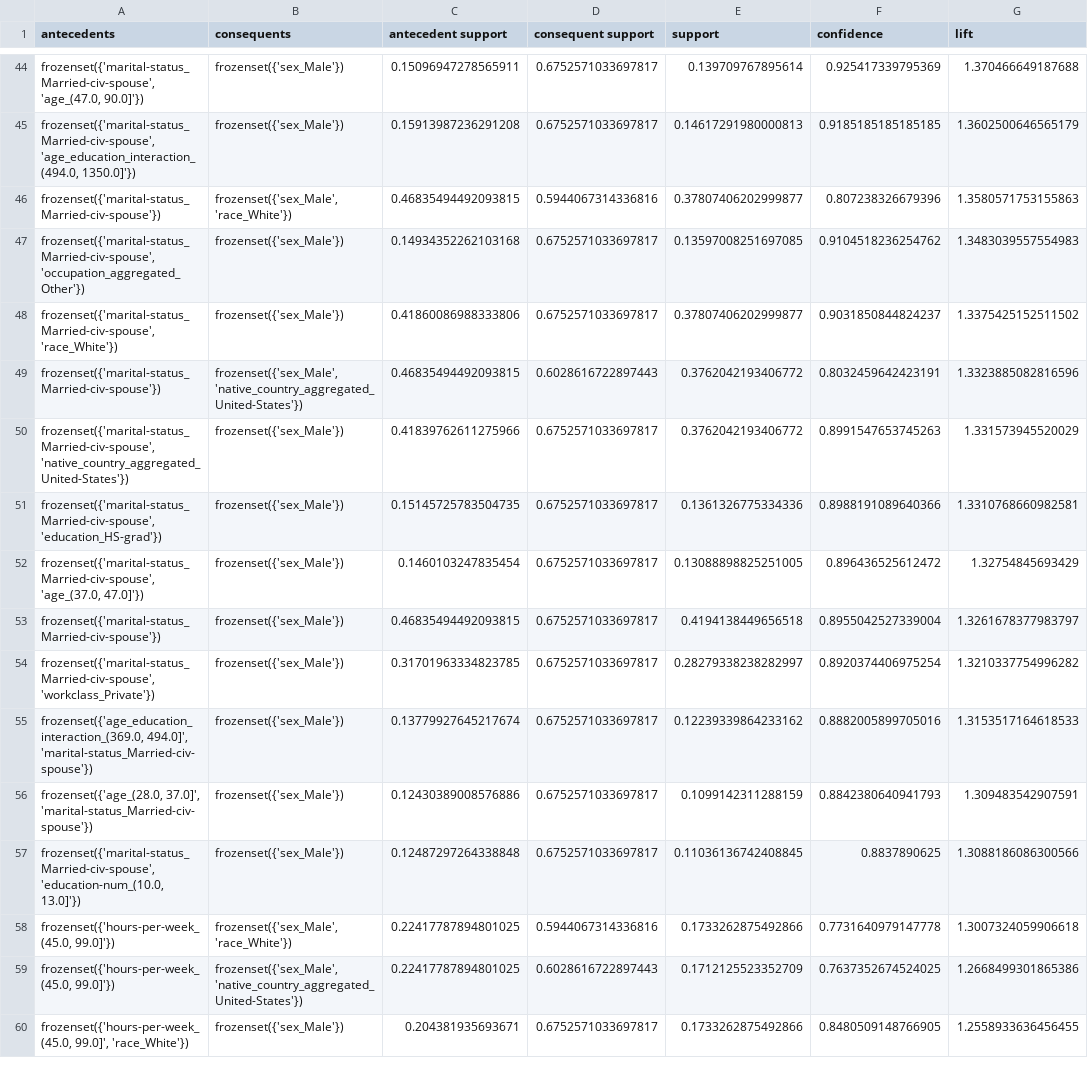
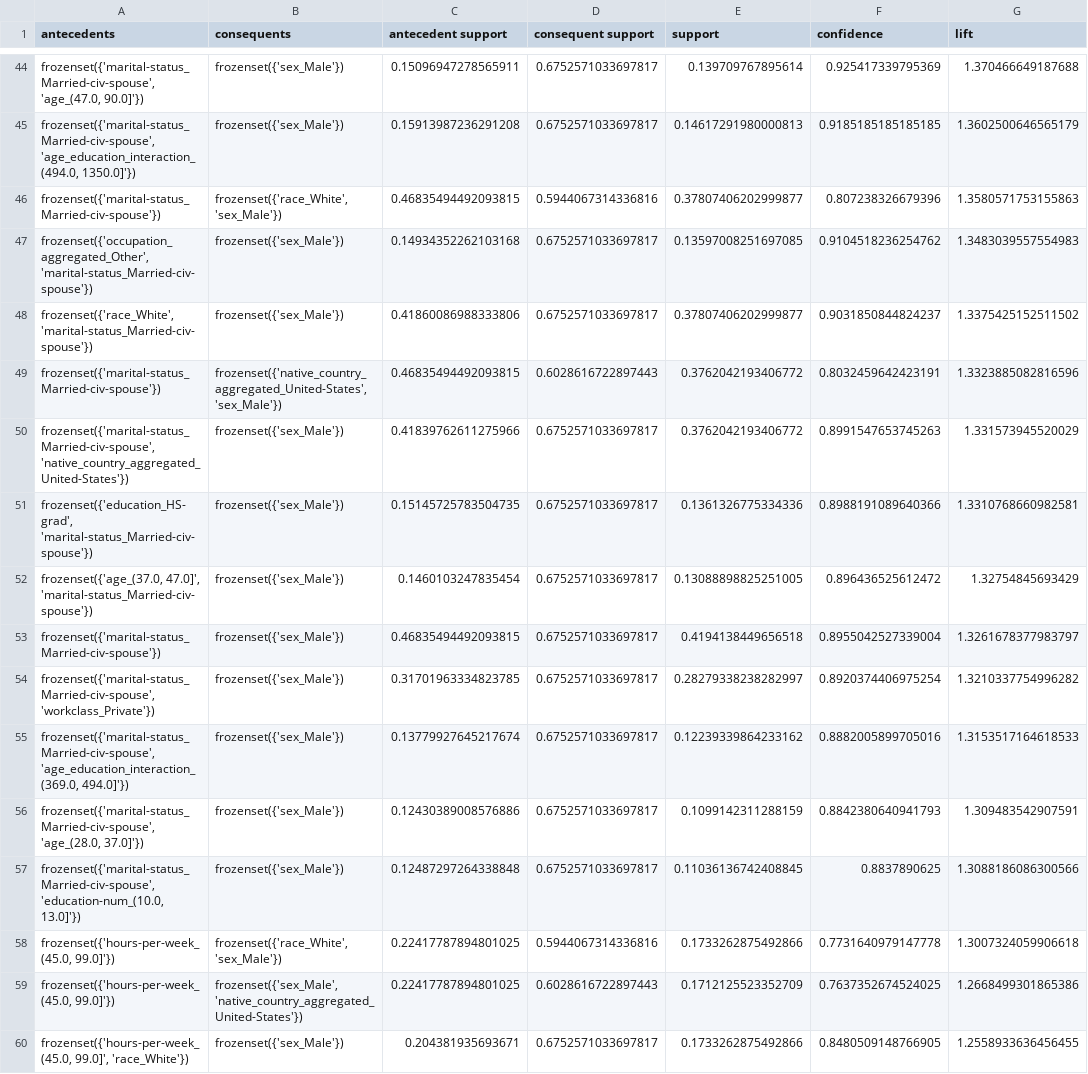
Before and after one commit to robbyfa/Thesis-Code, a CSV file: adult_pipeline_results/sorted_global_rules.csv, drawn as a sheet; only a part is shown, gaps mark what is left out; the diff covers the shown part only; the diff names each change by its address in the sheet, - before the commit and + after, or states it on an @@ line.

```diff
--- a/adult_pipeline_results/sorted_global_rules.csv
+++ b/adult_pipeline_results/sorted_global_rules.csv
-B46 (consequents): frozenset({'sex_Male', 'race_White'})
+B46 (consequents): frozenset({'race_White', 'sex_Male'})
-A47 (antecedents): frozenset({'marital-status_Married-civ-spouse', 'occupation_aggregated_Other'})
+A47 (antecedents): frozenset({'occupation_aggregated_Other', 'marital-status_Married-civ-spouse'})
-A48 (antecedents): frozenset({'marital-status_Married-civ-spouse', 'race_White'})
+A48 (antecedents): frozenset({'race_White', 'marital-status_Married-civ-spouse'})
-B49 (consequents): frozenset({'sex_Male', 'native_country_aggregated_United-States'})
+B49 (consequents): frozenset({'native_country_aggregated_United-States', 'sex_Male'})
-A51 (antecedents): frozenset({'marital-status_Married-civ-spouse', 'education_HS-grad'})
+A51 (antecedents): frozenset({'education_HS-grad', 'marital-status_Married-civ-spouse'})
-A52 (antecedents): frozenset({'marital-status_Married-civ-spouse', 'age_(37.0, 47.0]'})
+A52 (antecedents): frozenset({'age_(37.0, 47.0]', 'marital-status_Married-civ-spouse'})
-A55 (antecedents): frozenset({'age_education_interaction_(369.0, 494.0]', 'marital-status_Married-civ-spouse'})
+A55 (antecedents): frozenset({'marital-status_Married-civ-spouse', 'age_education_interaction_(369.0, 494.0]'})
-A56 (antecedents): frozenset({'age_(28.0, 37.0]', 'marital-status_Married-civ-spouse'})
+A56 (antecedents): frozenset({'marital-status_Married-civ-spouse', 'age_(28.0, 37.0]'})
-B58 (consequents): frozenset({'sex_Male', 'race_White'})
+B58 (consequents): frozenset({'race_White', 'sex_Male'})
```
Also changed, not shown: 2 added rows, 2 removed rows, 2 moved rows and 35 edited cells elsewhere in this file, adult_pipeline_results/coverage_comparison_between_clusters.csv, adult_pipeline_results/coverage_comparison_within_clusters.csv, 16 other files.
